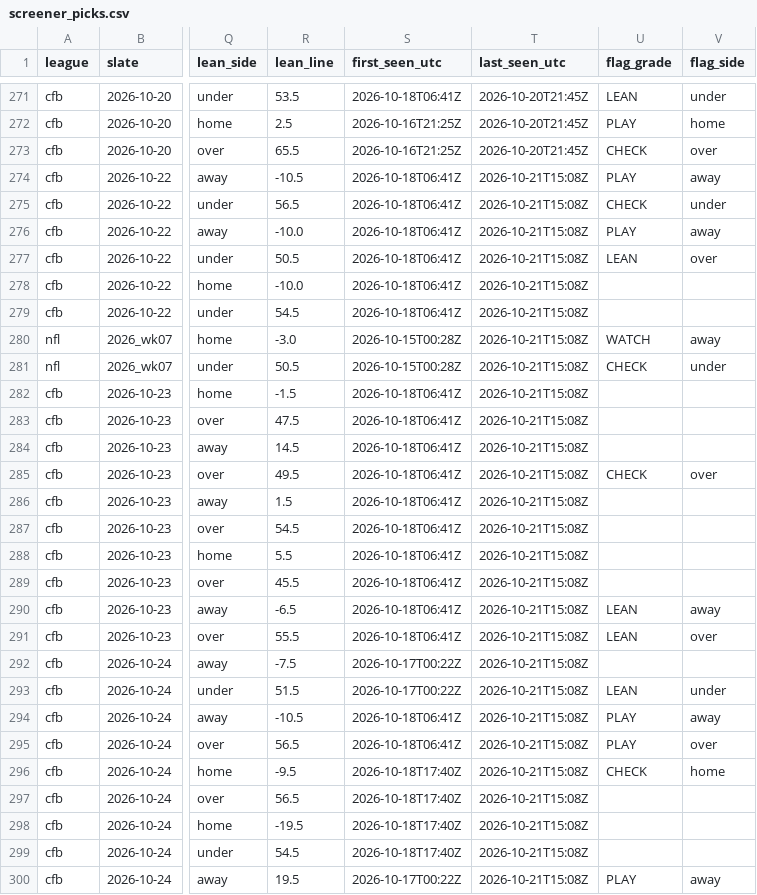
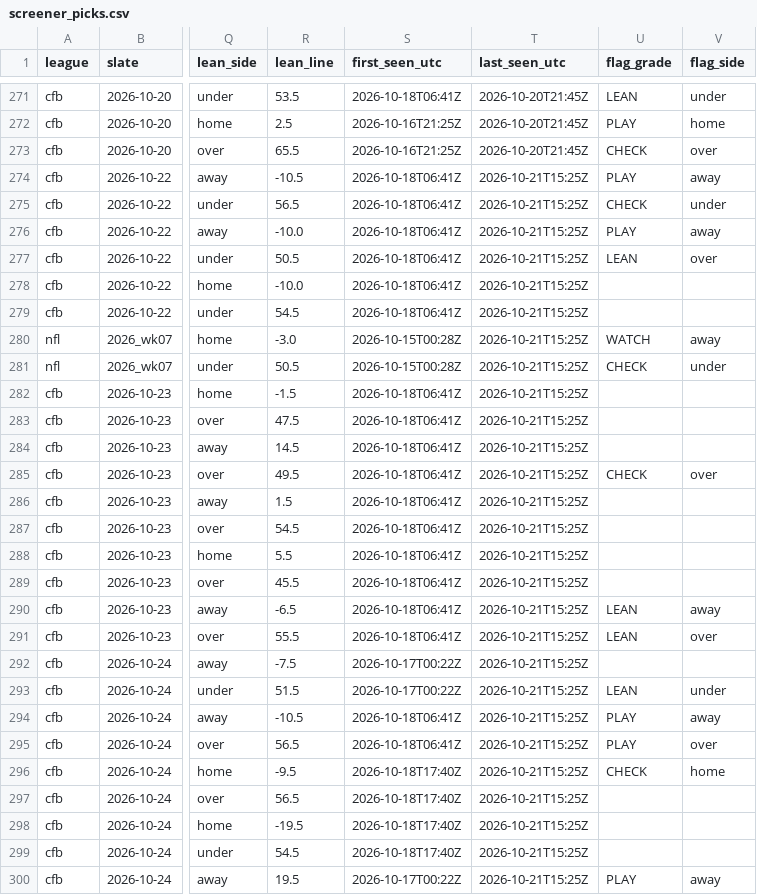
Before and after one commit to tdfarrell/betting-research, a CSV file: data/grades/screener_picks.csv, drawn as a sheet; only a part is shown, gaps mark what is left out; the diff covers the shown part only; the diff names each change by its address in the sheet, - before the commit and + after, or states it on an @@ line.

```diff
--- a/data/grades/screener_picks.csv
+++ b/data/grades/screener_picks.csv
-T274:T300 (last_seen_utc): 2026-10-21T15:08Z
+T274:T300 (last_seen_utc): 2026-10-21T15:25Z
```
Also changed, not shown: 105 edited cells elsewhere in this file, data/grades/props_picks.csv, 17 other files.
